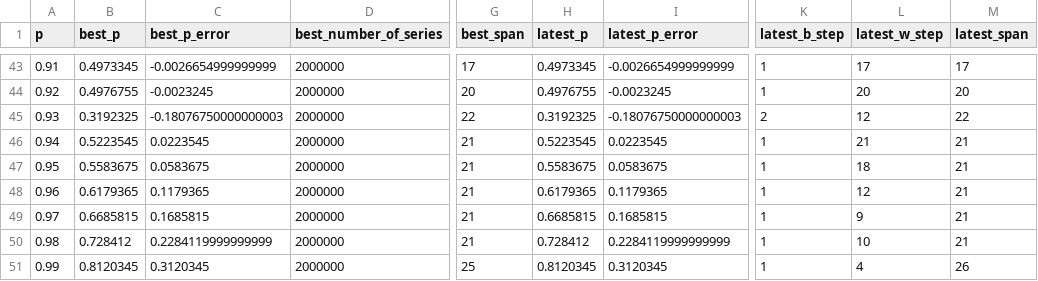
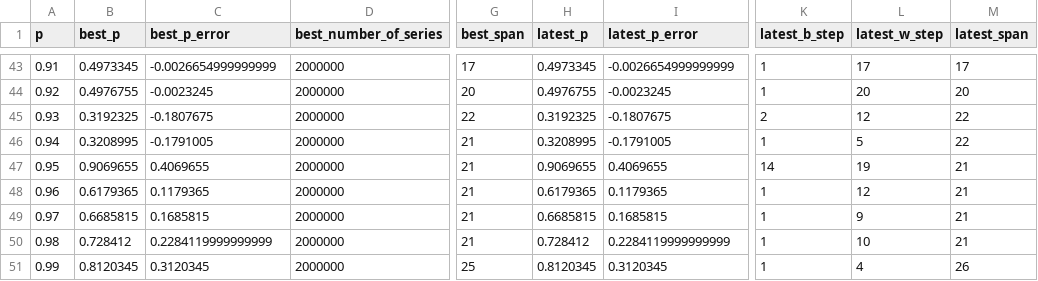
Before and after one commit to muzudho/sente-win-rate-70-percent-problem, a CSV file: data/generate_even_when_alternating_turn.csv, drawn as a sheet; only a part is shown, gaps mark what is left out; the diff names each change by its address in the sheet, - before the commit and + after, or states it on an @@ line.

```diff
--- a/data/generate_even_when_alternating_turn.csv
+++ b/data/generate_even_when_alternating_turn.csv
-C45 (best_p_error): -0.18076750000000003
+C45 (best_p_error): -0.1807675
-I45 (latest_p_error): -0.18076750000000003
+I45 (latest_p_error): -0.1807675
-B46 (best_p): 0.5223545
+B46 (best_p): 0.3208995
-C46 (best_p_error): 0.0223545
+C46 (best_p_error): -0.1791005
-H46 (latest_p): 0.5223545
+H46 (latest_p): 0.3208995
-I46 (latest_p_error): 0.0223545
+I46 (latest_p_error): -0.1791005
-L46 (latest_w_step): 21
+L46 (latest_w_step): 5
-M46 (latest_span): 21
+M46 (latest_span): 22
-B47 (best_p): 0.5583675
+B47 (best_p): 0.9069655
-C47 (best_p_error): 0.0583675
+C47 (best_p_error): 0.4069655
-H47 (latest_p): 0.5583675
+H47 (latest_p): 0.9069655
-I47 (latest_p_error): 0.0583675
+I47 (latest_p_error): 0.4069655
-K47 (latest_b_step): 1
+K47 (latest_b_step): 14
-L47 (latest_w_step): 18
+L47 (latest_w_step): 19
```
Also changed, not shown: data/generate_even_when_frozen_turn.csv, 3 other files.
